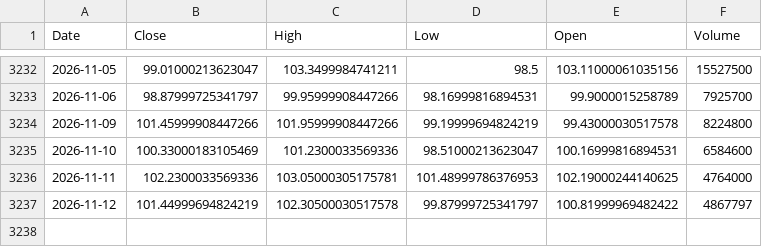
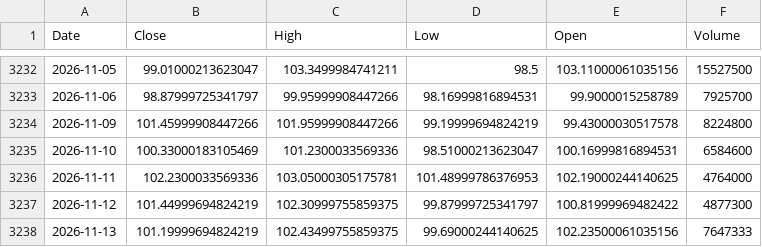
Before and after one commit to kittycapital/btc-asset-correlation, a CSV file: data/IGV.csv, drawn as a sheet; only a part is shown, gaps mark what is left out.

```diff
--- a/data/IGV.csv
+++ b/data/IGV.csv
@@ -3236,2 +3236,3 @@ Date,Close,High,Low,Open,Volume
 2026-11-11,102.2300033569336,103.05000305175781,101.48999786376953,102.19000244140625,4764000
-2026-11-12,101.44999694824219,102.30500030517578,99.87999725341797,100.81999969482422,4867797
+2026-11-12,101.44999694824219,102.30999755859375,99.87999725341797,100.81999969482422,4877300
+2026-11-13,101.19999694824219,102.43499755859375,99.69000244140625,102.23500061035156,7647333
```
Also changed, not shown: data/BTC.csv, data/DXY.csv, 4 other files.
